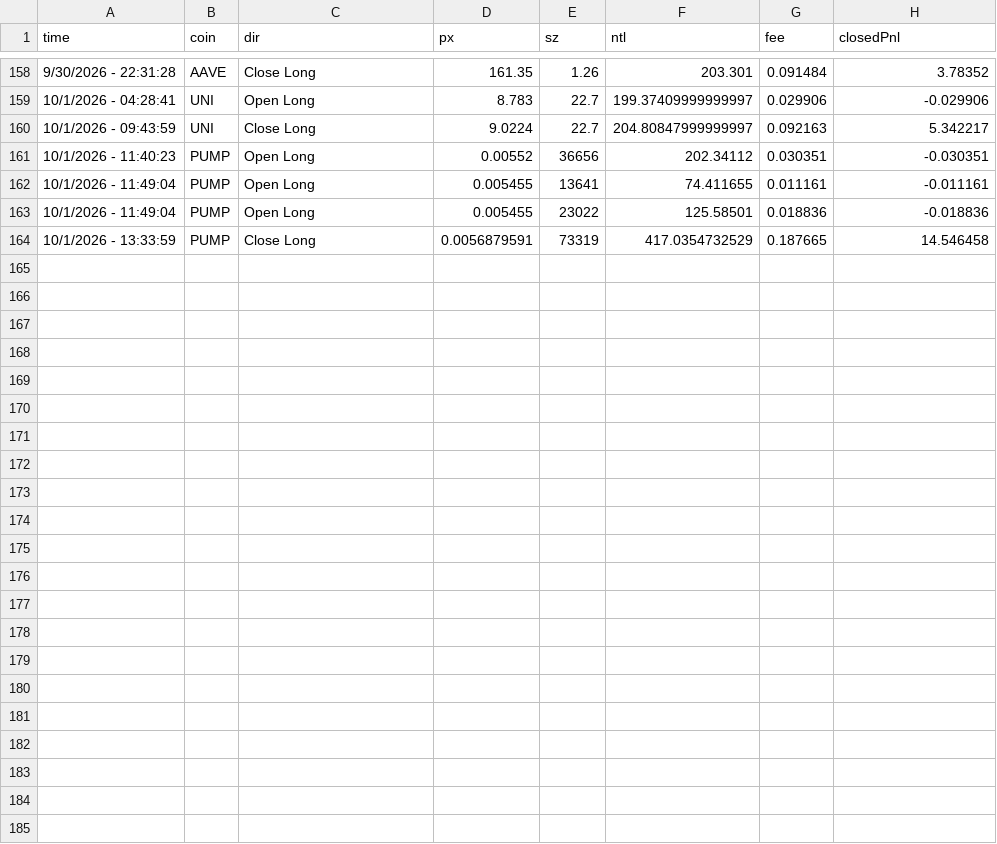
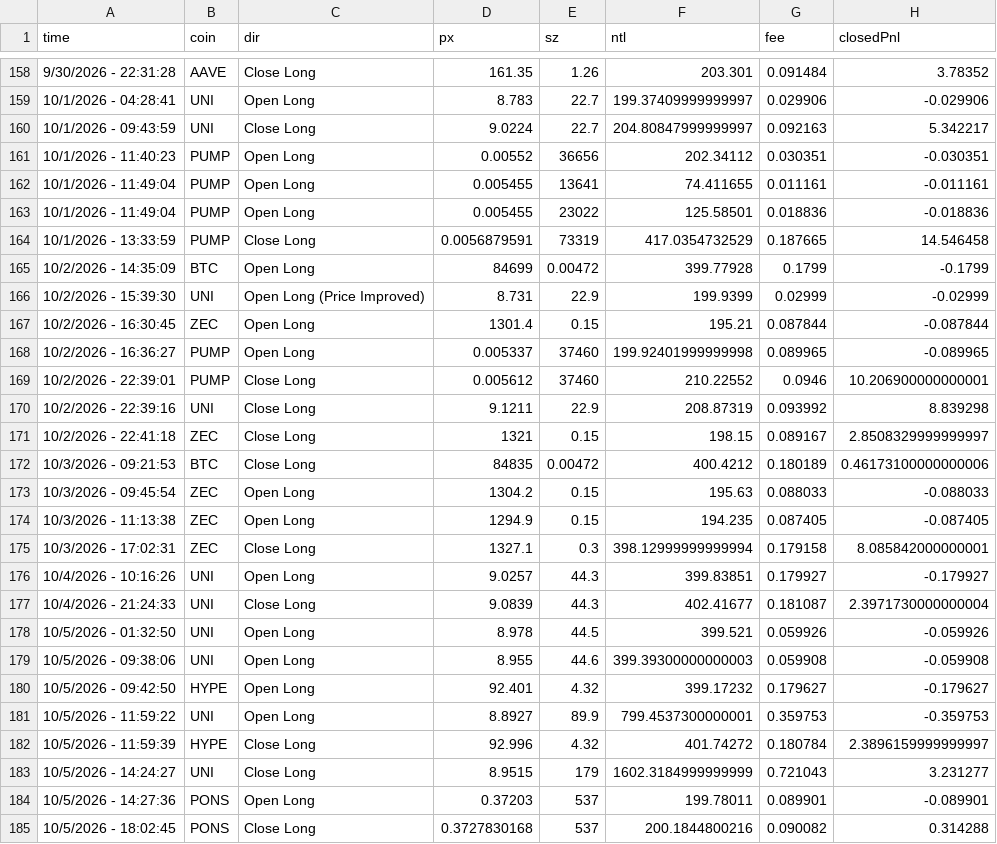
Before and after one commit to damalpol/tworuletrader, a CSV file: trade_history.csv, drawn as a sheet; only a part is shown, gaps mark what is left out; the diff names each change by its address in the sheet, - before the commit and + after, or states it on an @@ line.

Commit message:
Add files via upload

```diff
--- a/trade_history.csv
+++ b/trade_history.csv
+row 165: 10/2/2026 - 14:35:09 | BTC | Open Long | 84699 | 0.00472 | 399.77928 | 0.1799 | -0.1799
+row 166: 10/2/2026 - 15:39:30 | UNI | Open Long (Price Improved) | 8.731 | 22.9 | 199.9399 | 0.02999 | -0.02999
+row 167: 10/2/2026 - 16:30:45 | ZEC | Open Long | 1301.4 | 0.15 | 195.21 | 0.087844 | -0.087844
+row 168: 10/2/2026 - 16:36:27 | PUMP | Open Long | 0.005337 | 37460 | 199.92401999999998 | 0.089965 | -0.089965
+row 169: 10/2/2026 - 22:39:01 | PUMP | Close Long | 0.005612 | 37460 | 210.22552 | 0.0946 | 10.206900000000001
+row 170: 10/2/2026 - 22:39:16 | UNI | Close Long | 9.1211 | 22.9 | 208.87319 | 0.093992 | 8.839298
+row 171: 10/2/2026 - 22:41:18 | ZEC | Close Long | 1321 | 0.15 | 198.15 | 0.089167 | 2.8508329999999997
+row 172: 10/3/2026 - 09:21:53 | BTC | Close Long | 84835 | 0.00472 | 400.4212 | 0.180189 | 0.46173100000000006
+row 173: 10/3/2026 - 09:45:54 | ZEC | Open Long | 1304.2 | 0.15 | 195.63 | 0.088033 | -0.088033
+row 174: 10/3/2026 - 11:13:38 | ZEC | Open Long | 1294.9 | 0.15 | 194.235 | 0.087405 | -0.087405
+row 175: 10/3/2026 - 17:02:31 | ZEC | Close Long | 1327.1 | 0.3 | 398.12999999999994 | 0.179158 | 8.085842000000001
+row 176: 10/4/2026 - 10:16:26 | UNI | Open Long | 9.0257 | 44.3 | 399.83851 | 0.179927 | -0.179927
+row 177: 10/4/2026 - 21:24:33 | UNI | Close Long | 9.0839 | 44.3 | 402.41677 | 0.181087 | 2.3971730000000004
+row 178: 10/5/2026 - 01:32:50 | UNI | Open Long | 8.978 | 44.5 | 399.521 | 0.059926 | -0.059926
+row 179: 10/5/2026 - 09:38:06 | UNI | Open Long | 8.955 | 44.6 | 399.39300000000003 | 0.059908 | -0.059908
+row 180: 10/5/2026 - 09:42:50 | HYPE | Open Long | 92.401 | 4.32 | 399.17232 | 0.179627 | -0.179627
+row 181: 10/5/2026 - 11:59:22 | UNI | Open Long | 8.8927 | 89.9 | 799.4537300000001 | 0.359753 | -0.359753
+row 182: 10/5/2026 - 11:59:39 | HYPE | Close Long | 92.996 | 4.32 | 401.74272 | 0.180784 | 2.3896159999999997
+row 183: 10/5/2026 - 14:24:27 | UNI | Close Long | 8.9515 | 179 | 1602.3184999999999 | 0.721043 | 3.231277
+row 184: 10/5/2026 - 14:27:36 | PONS | Open Long | 0.37203 | 537 | 199.78011 | 0.089901 | -0.089901
+row 185: 10/5/2026 - 18:02:45 | PONS | Close Long | 0.3727830168 | 537 | 200.1844800216 | 0.090082 | 0.314288
```
